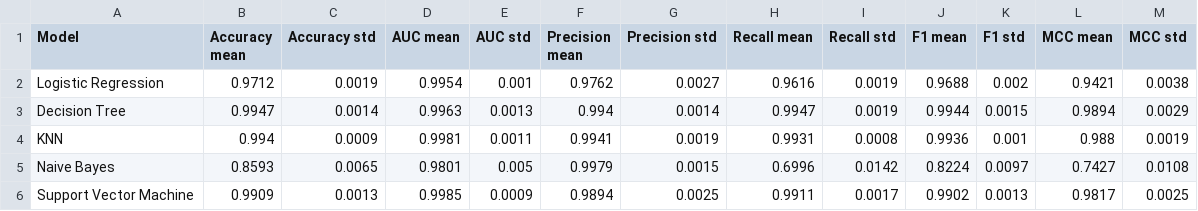
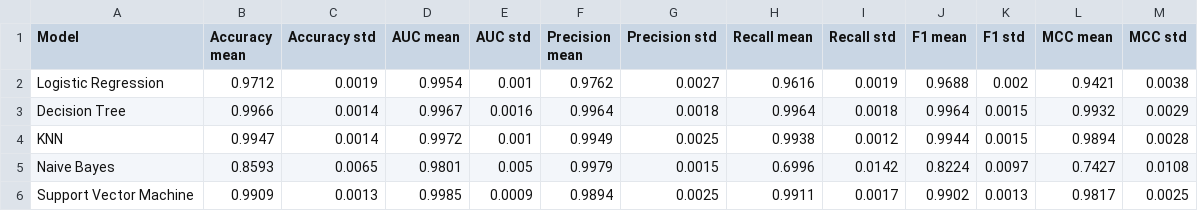
Before and after one commit to pkchaithanya/ML_Assignment2_2026aj5055, a CSV file: model/cv_scores.csv, drawn as a sheet.

Commit message:
Update model evaluation metrics and add hyperparameter tuning results for Decision Tree and KNN

```diff
--- a/model/cv_scores.csv
+++ b/model/cv_scores.csv
@@ -2,4 +2,4 @@ Model,Accuracy mean,Accuracy std,AUC mean,AUC std,Precision mean,Precision std,R
 Logistic Regression,0.9712,0.0019,0.9954,0.001,0.9762,0.0027,0.9616,0.0019,0.9688,0.002,0.9421,0.0038
-Decision Tree,0.9947,0.0014,0.9963,0.0013,0.994,0.0014,0.9947,0.0019,0.9944,0.0015,0.9894,0.0029
-KNN,0.994,0.0009,0.9981,0.0011,0.9941,0.0019,0.9931,0.0008,0.9936,0.001,0.988,0.0019
+Decision Tree,0.9966,0.0014,0.9967,0.0016,0.9964,0.0018,0.9964,0.0018,0.9964,0.0015,0.9932,0.0029
+KNN,0.9947,0.0014,0.9972,0.001,0.9949,0.0025,0.9938,0.0012,0.9944,0.0015,0.9894,0.0028
 Naive Bayes,0.8593,0.0065,0.9801,0.005,0.9979,0.0015,0.6996,0.0142,0.8224,0.0097,0.7427,0.0108
```
Also changed, not shown: model/metrics.csv, 4 other files.
